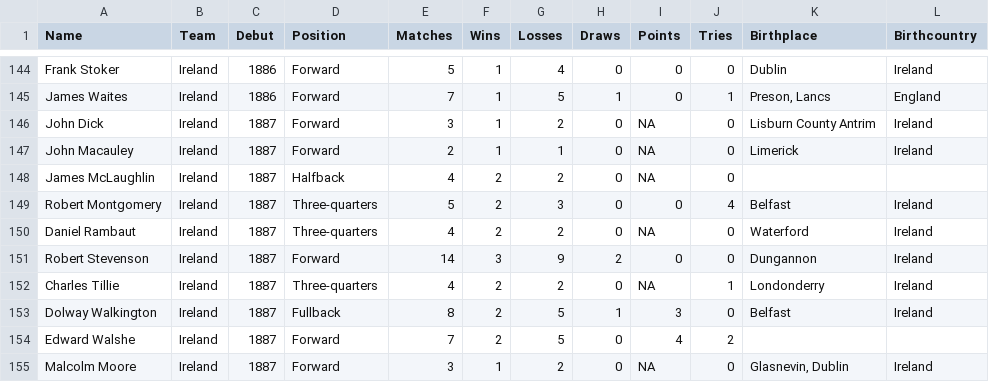
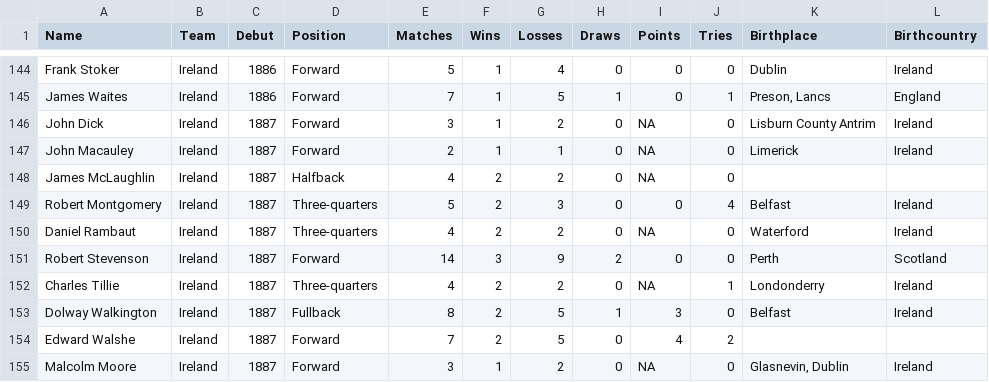
Before and after one commit to hautahi/Rugby-Wanderers, a CSV file: data/Ireland.csv, drawn as a sheet; only a part is shown, gaps mark what is left out.

```diff
--- a/data/Ireland.csv
+++ b/data/Ireland.csv
@@ -150,3 +150,3 @@ Robert Montgomery,Ireland,1887,Three-quarters,5,2,3,0,0,4,Belfast,Ireland
 Daniel Rambaut,Ireland,1887,Three-quarters,4,2,2,0,NA,0,Waterford,Ireland
-Robert Stevenson,Ireland,1887,Forward,14,3,9,2,0,0,Dungannon,Ireland
+Robert Stevenson,Ireland,1887,Forward,14,3,9,2,0,0,Perth,Scotland
 Charles Tillie,Ireland,1887,Three-quarters,4,2,2,0,NA,1,Londonderry,Ireland
```
Also changed, not shown: 2.clean/manual_adjustments/player_codes.csv, data/1.main_data.csv, 2 other files.
